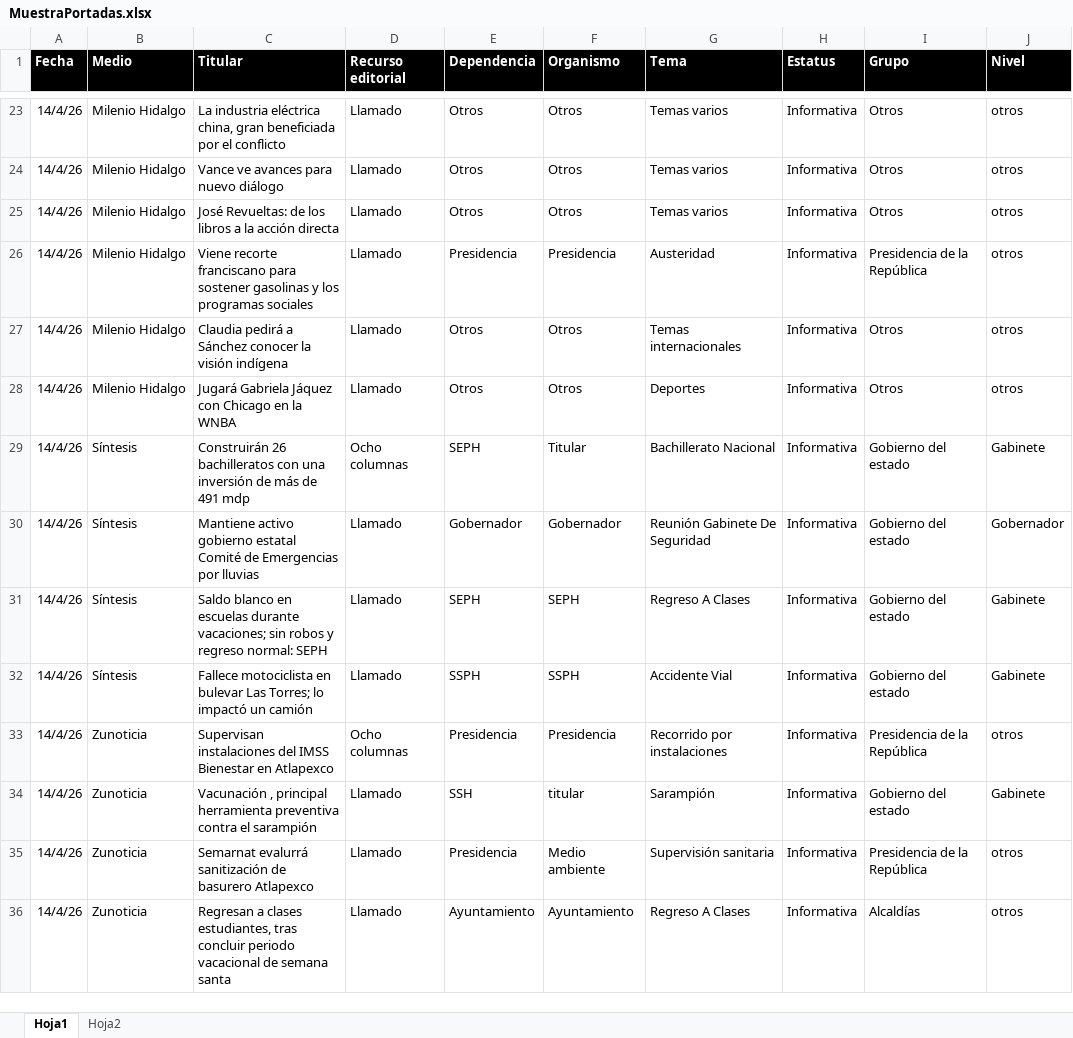
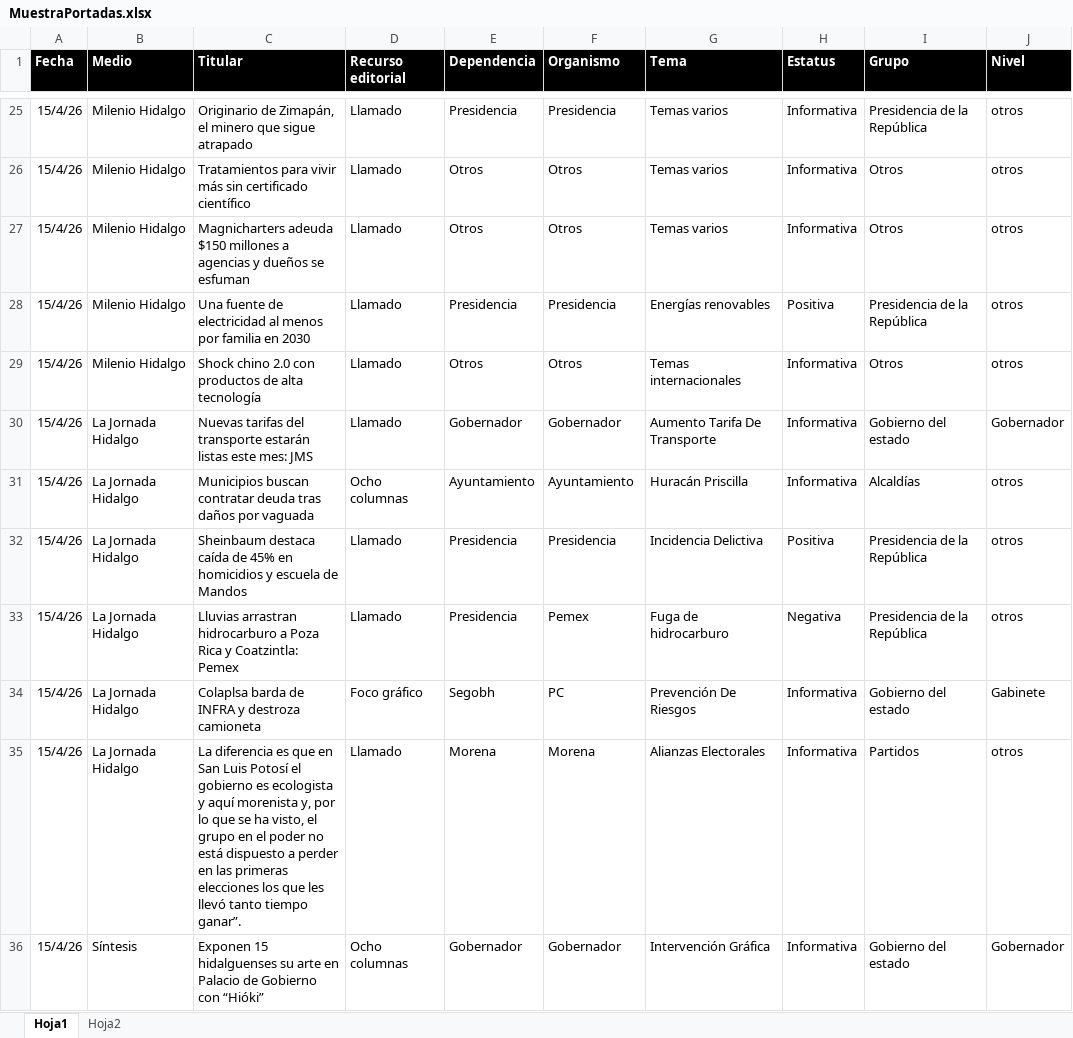
Before and after one commit to thelonious9/Reporteportadas, an Excel workbook: MuestraPortadas.xlsx, sheet Hoja1, drawn as a sheet; only a part is shown, gaps mark what is left out; values as stored, in another font and other column widths than the file's, no borders; table styles not drawn; removed rows and columns are numbered as before the commit, all else as after; the diff covers the shown part only; the diff names each change by its address in the sheet, - before the commit and + after, or states it on an @@ line.

Commit message:
Reporte 15 de abril

```diff
--- a/MuestraPortadas.xlsx (sheet Hoja1)
+++ b/MuestraPortadas.xlsx (sheet Hoja1)
-A25:A29 (Fecha): 14/4/26
+A25:A29 (Fecha): 15/4/26
-C25 (Titular): La industria eléctrica china, gran beneficiada por el conflicto
+C25 (Titular): Originario de Zimapán, el minero que sigue atrapado
-E25 (Dependencia): Otros
+E25 (Dependencia): Presidencia
-F25 (Organismo): Otros
+F25 (Organismo): Presidencia
-I25 (Grupo): Otros
+I25 (Grupo): Presidencia de la República
-C26 (Titular): Vance ve avances para nuevo diálogo
+C26 (Titular): Tratamientos para vivir más sin certificado científico
-C27 (Titular): José Revueltas: de los libros a la acción directa
+C27 (Titular): Magnicharters adeuda $150 millones a agencias y dueños se esfuman
-C28 (Titular): Viene recorte franciscano para sostener gasolinas y los programas sociales
+C28 (Titular): Una fuente de electricidad al menos por familia en 2030
-G28 (Tema): Austeridad
+G28 (Tema): Energías renovables
-H28 (Estatus): Informativa
+H28 (Estatus): Positiva
-C29 (Titular): Claudia pedirá a Sánchez conocer la visión indígena
+C29 (Titular): Shock chino 2.0 con productos de alta tecnología
-row 28: 14/4/26 | Milenio Hidalgo | Jugará Gabriela Jáquez con Chicago en la WNBA | Llamado | Otros | Otros | Deportes | Informativa | Otros | otros
-row 29: 14/4/26 | Síntesis | Construirán 26 bachilleratos con una inversión de más de 491 mdp | Ocho columnas | SEPH | Titular | Bachillerato Nacional | Informativa | Gobierno del estado | Gabinete
-A30 (Fecha): 14/4/26
+A30 (Fecha): 15/4/26
-B30 (Medio): Síntesis
+B30 (Medio): La Jornada Hidalgo
-C30 (Titular): Mantiene activo gobierno estatal Comité de Emergencias por lluvias
+C30 (Titular): Nuevas tarifas del transporte estarán listas este mes: JMS
-G30 (Tema): Reunión Gabinete De Seguridad
+G30 (Tema): Aumento Tarifa De Transporte
-row 31: 14/4/26 | Síntesis | Saldo blanco en escuelas durante vacaciones; sin robos y regreso normal: SEPH | Llamado | SEPH | SEPH | Regreso A Clases | Informativa | Gobierno del estado | Gabinete
-row 32: 14/4/26 | Síntesis | Fallece motociclista en bulevar Las Torres; lo impactó un camión | Llamado | SSPH | SSPH | Accidente Vial | Informativa | Gobierno del estado | Gabinete
-row 33: 14/4/26 | Zunoticia | Supervisan instalaciones del IMSS Bienestar en Atlapexco | Ocho columnas | Presidencia | Presidencia | Recorrido por instalaciones | Informativa | Presidencia de la República | otros
-row 34: 14/4/26 | Zunoticia | Vacunación , principal herramienta preventiva contra el sarampión | Llamado | SSH | titular | Sarampión | Informativa | Gobierno del estado | Gabinete
-row 35: 14/4/26 | Zunoticia | Semarnat evalurrá sanitización de basurero Atlapexco | Llamado | Presidencia | Medio ambiente | Supervisión sanitaria | Informativa | Presidencia de la República | otros
-A31 (Fecha): 14/4/26
+A31 (Fecha): 15/4/26
-B31 (Medio): Zunoticia
+B31 (Medio): La Jornada Hidalgo
-C31 (Titular): Regresan a clases estudiantes, tras concluir periodo vacacional de semana santa
+C31 (Titular): Municipios buscan contratar deuda tras daños por vaguada
-D31 (Recurso editorial): Llamado
+D31 (Recurso editorial): Ocho columnas
-G31 (Tema): Regreso A Clases
+G31 (Tema): Huracán Priscilla
+row 32: 15/4/26 | La Jornada Hidalgo | Sheinbaum destaca caída de 45% en homicidios y escuela de Mandos | Llamado | Presidencia | Presidencia | Incidencia Delictiva | Positiva | Presidencia de la República | otros
+row 33: 15/4/26 | La Jornada Hidalgo | Lluvias arrastran hidrocarburo a Poza Rica y Coatzintla: Pemex | Llamado | Presidencia | Pemex | Fuga de hidrocarburo | Negativa | Presidencia de la República | otros
+row 34: 15/4/26 | La Jornada Hidalgo | Colaplsa barda de INFRA y destroza camioneta | Foco gráfico | Segobh | PC | Prevención De Riesgos | Informativa | Gobierno del estado | Gabinete
+row 35: 15/4/26 | La Jornada Hidalgo | La diferencia es que en San Luis Potosí el gobierno es ecologista y aquí morenista y, por lo que se ha visto, el grupo en el poder no está dispuesto a perder en las primeras elecciones los que les llevó tanto tiempo ganar”. | Llamado | Morena | Morena | Alianzas Electorales | Informativa | Partidos | otros
+row 36: 15/4/26 | Síntesis | Exponen 15 hidalguenses su arte en Palacio de Gobierno con “Hióki” | Ocho columnas | Gobernador | Gobernador | Intervención Gráfica | Informativa | Gobierno del estado | Gobernador
```
Also changed, not shown: 32 added rows, 23 removed rows and 90 edited cells elsewhere in this sheet.
